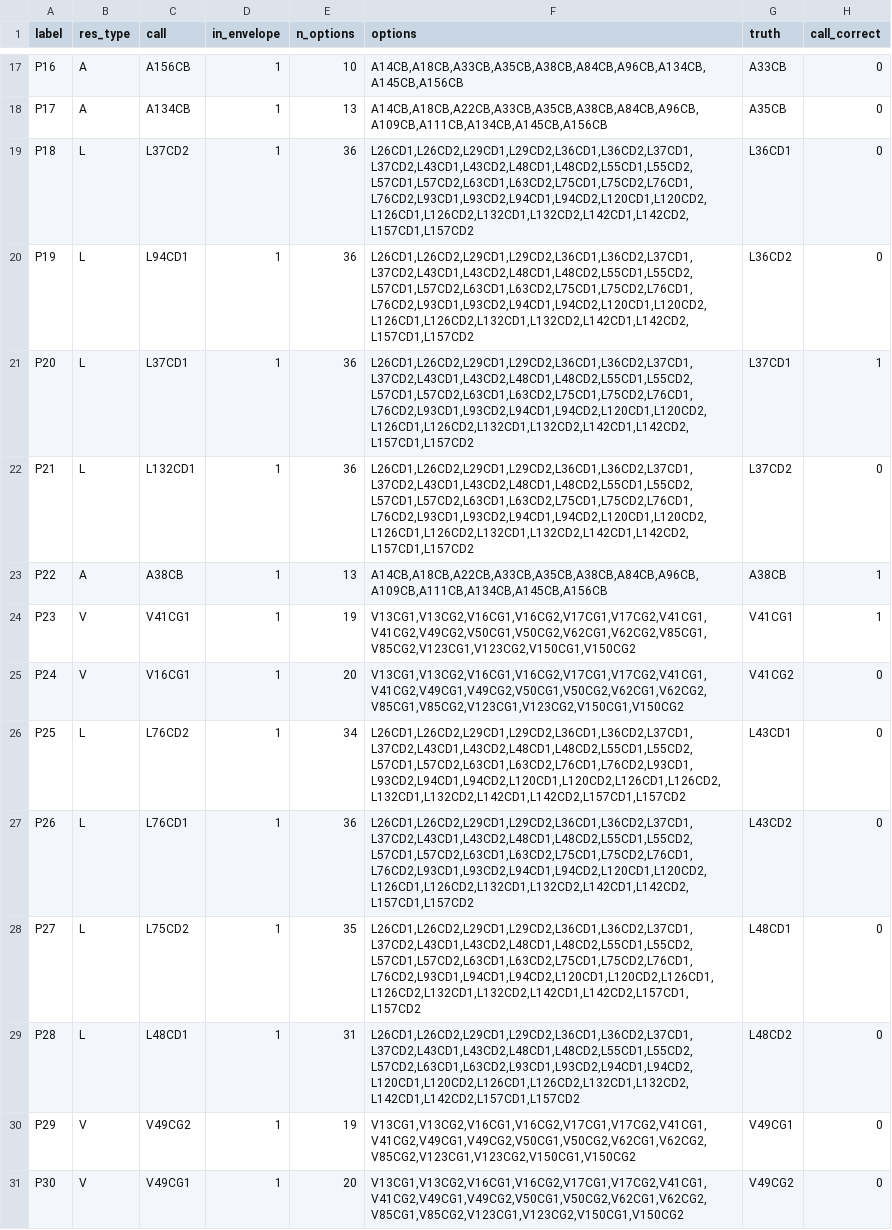
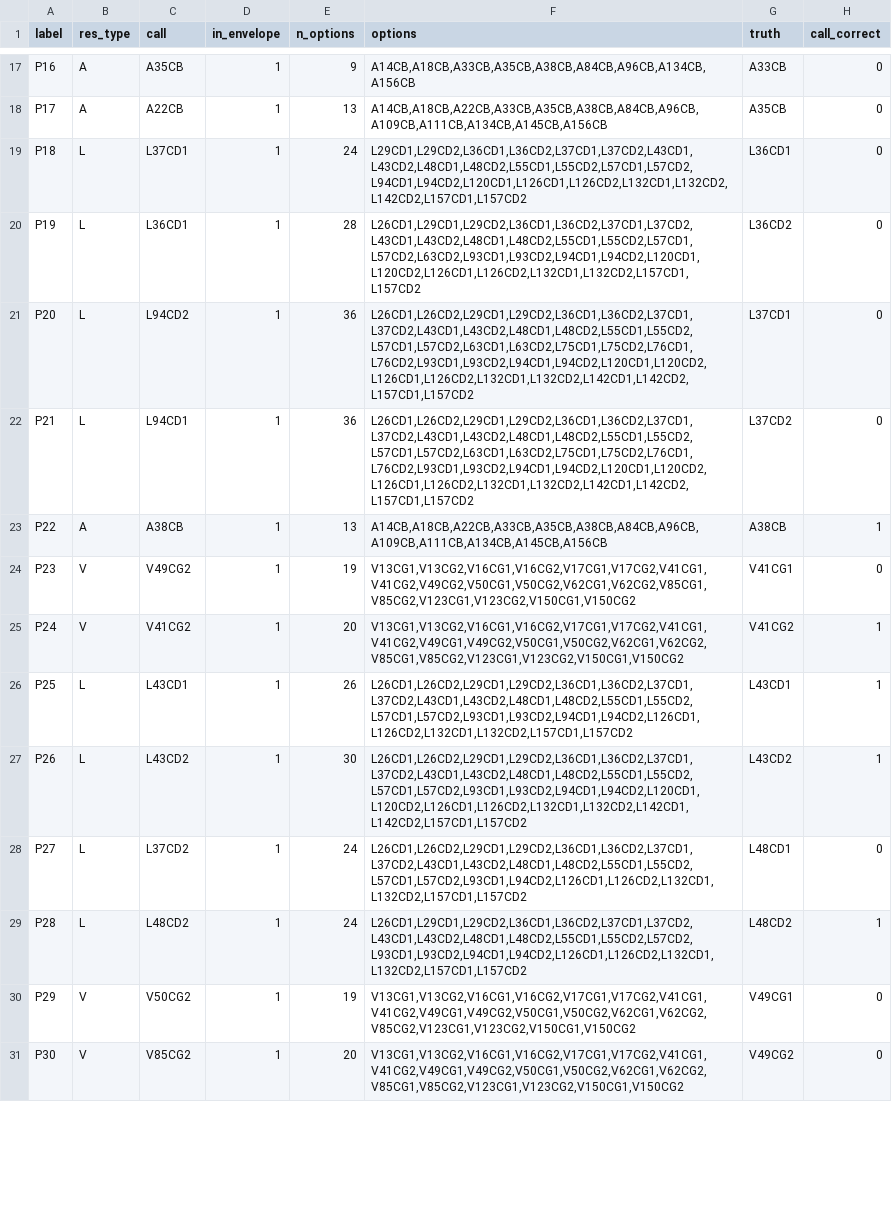
Before and after one commit to deepnmr/magicmaus, a TSV file: examples/TNFa/magicmaus_calls_symmetric.tsv, drawn as a sheet; only a part is shown, gaps mark what is left out; the diff covers the shown part only; the diff names each change by its address in the sheet, - before the commit and + after, or states it on an @@ line.

```diff
--- a/examples/TNFa/magicmaus_calls_symmetric.tsv
+++ b/examples/TNFa/magicmaus_calls_symmetric.tsv
-C17 (call): A156CB
+C17 (call): A35CB
-E17 (n_options): 10
+E17 (n_options): 9
-F17 (options): A14CB,A18CB,A33CB,A35CB,A38CB,A84CB,A96CB,A134CB,A145CB,A156CB
+F17 (options): A14CB,A18CB,A33CB,A35CB,A38CB,A84CB,A96CB,A134CB,A156CB
-C18 (call): A134CB
+C18 (call): A22CB
-C19 (call): L37CD2
+C19 (call): L37CD1
-E19 (n_options): 36
+E19 (n_options): 24
-F19 (options): L26CD1,L26CD2,L29CD1,L29CD2,L36CD1,L36CD2,L37CD1,L37CD2,L43CD1,L43CD2,L48CD1,L48CD2,L55CD1,L55CD2,L57CD1,L57CD2,L63CD1,L63CD2,L75CD1,L75CD2,L76CD1,L76CD2,L93CD1,L93CD2,L94CD1,L94CD2,L120CD1,L120CD2,L126CD1,L126CD2,L132CD1,L132CD2,L142CD1,L142CD2,L157CD1,L157CD2
+F19 (options): L29CD1,L29CD2,L36CD1,L36CD2,L37CD1,L37CD2,L43CD1,L43CD2,L48CD1,L48CD2,L55CD1,L55CD2,L57CD1,L57CD2,L94CD1,L94CD2,L120CD1,L126CD1,L126CD2,L132CD1,L132CD2,L142CD2,L157CD1,L157CD2
-C20 (call): L94CD1
+C20 (call): L36CD1
-E20 (n_options): 36
+E20 (n_options): 28
-F20 (options): L26CD1,L26CD2,L29CD1,L29CD2,L36CD1,L36CD2,L37CD1,L37CD2,L43CD1,L43CD2,L48CD1,L48CD2,L55CD1,L55CD2,L57CD1,L57CD2,L63CD1,L63CD2,L75CD1,L75CD2,L76CD1,L76CD2,L93CD1,L93CD2,L94CD1,L94CD2,L120CD1,L120CD2,L126CD1,L126CD2,L132CD1,L132CD2,L142CD1,L142CD2,L157CD1,L157CD2
+F20 (options): L26CD1,L29CD1,L29CD2,L36CD1,L36CD2,L37CD1,L37CD2,L43CD1,L43CD2,L48CD1,L48CD2,L55CD1,L55CD2,L57CD1,L57CD2,L63CD2,L93CD1,L93CD2,L94CD1,L94CD2,L120CD1,L120CD2,L126CD1,L126CD2,L132CD1,L132CD2,L157CD1,L157CD2
-C21 (call): L37CD1
+C21 (call): L94CD2
-H21 (call_correct): 1
+H21 (call_correct): 0
-C22 (call): L132CD1
+C22 (call): L94CD1
-C24 (call): V41CG1
+C24 (call): V49CG2
-H24 (call_correct): 1
+H24 (call_correct): 0
-C25 (call): V16CG1
+C25 (call): V41CG2
-H25:H27 (call_correct): 0
+H25:H27 (call_correct): 1
-C26 (call): L76CD2
+C26 (call): L43CD1
-E26 (n_options): 34
+E26 (n_options): 26
-F26 (options): L26CD1,L26CD2,L29CD1,L29CD2,L36CD1,L36CD2,L37CD1,L37CD2,L43CD1,L43CD2,L48CD1,L48CD2,L55CD1,L55CD2,L57CD1,L57CD2,L63CD1,L63CD2,L76CD1,L76CD2,L93CD1,L93CD2,L94CD1,L94CD2,L120CD1,L120CD2,L126CD1,L126CD2,L132CD1,L132CD2,L142CD1,L142CD2,L157CD1,L157CD2
+F26 (options): L26CD1,L26CD2,L29CD1,L29CD2,L36CD1,L36CD2,L37CD1,L37CD2,L43CD1,L43CD2,L48CD1,L48CD2,L55CD1,L55CD2,L57CD1,L57CD2,L93CD1,L93CD2,L94CD1,L94CD2,L126CD1,L126CD2,L132CD1,L132CD2,L157CD1,L157CD2
-C27 (call): L76CD1
+C27 (call): L43CD2
-E27 (n_options): 36
+E27 (n_options): 30
-F27 (options): L26CD1,L26CD2,L29CD1,L29CD2,L36CD1,L36CD2,L37CD1,L37CD2,L43CD1,L43CD2,L48CD1,L48CD2,L55CD1,L55CD2,L57CD1,L57CD2,L63CD1,L63CD2,L75CD1,L75CD2,L76CD1,L76CD2,L93CD1,L93CD2,L94CD1,L94CD2,L120CD1,L120CD2,L126CD1,L126CD2,L132CD1,L132CD2,L142CD1,L142CD2,L157CD1,L157CD2
+F27 (options): L26CD1,L26CD2,L29CD1,L29CD2,L36CD1,L36CD2,L37CD1,L37CD2,L43CD1,L43CD2,L48CD1,L48CD2,L55CD1,L55CD2,L57CD1,L57CD2,L93CD1,L93CD2,L94CD1,L94CD2,L120CD1,L120CD2,L126CD1,L126CD2,L132CD1,L132CD2,L142CD1,L142CD2,L157CD1,L157CD2
-C28 (call): L75CD2
+C28 (call): L37CD2
-E28 (n_options): 35
+E28 (n_options): 24
-F28 (options): L26CD1,L26CD2,L29CD1,L29CD2,L36CD1,L36CD2,L37CD1,L37CD2,L43CD1,L43CD2,L48CD1,L48CD2,L55CD1,L55CD2,L57CD1,L57CD2,L63CD1,L63CD2,L75CD1,L75CD2,L76CD1,L76CD2,L93CD1,L94CD1,L94CD2,L120CD1,L120CD2,L126CD1,L126CD2,L132CD1,L132CD2,L142CD1,L142CD2,L157CD1,L157CD2
+F28 (options): L26CD1,L26CD2,L29CD1,L29CD2,L36CD1,L36CD2,L37CD1,L37CD2,L43CD1,L43CD2,L48CD1,L48CD2,L55CD1,L55CD2,L57CD1,L57CD2,L93CD1,L94CD2,L126CD1,L126CD2,L132CD1,L132CD2,L157CD1,L157CD2
-C29 (call): L48CD1
+C29 (call): L48CD2
-E29 (n_options): 31
+E29 (n_options): 24
-F29 (options): L26CD1,L26CD2,L29CD1,L29CD2,L36CD1,L36CD2,L37CD1,L37CD2,L43CD1,L43CD2,L48CD1,L48CD2,L55CD1,L55CD2,L57CD2,L63CD1,L63CD2,L93CD1,L93CD2,L94CD1,L94CD2,L120CD1,L120CD2,L126CD1,L126CD2,L132CD1,L132CD2,L142CD1,L142CD2,L157CD1,L157CD2
+F29 (options): L26CD1,L29CD1,L29CD2,L36CD1,L36CD2,L37CD1,L37CD2,L43CD1,L43CD2,L48CD1,L48CD2,L55CD1,L55CD2,L57CD2,L93CD1,L93CD2,L94CD1,L94CD2,L126CD1,L126CD2,L132CD1,L132CD2,L157CD1,L157CD2
-H29 (call_correct): 0
+H29 (call_correct): 1
-C30 (call): V49CG2
+C30 (call): V50CG2
-C31 (call): V49CG1
+C31 (call): V85CG2
```
Also changed, not shown: 136 edited cells elsewhere in this file, examples/TNFa/noesy.tsv, examples/TNFa/noesy_intensity.tsv, 7 other files.
